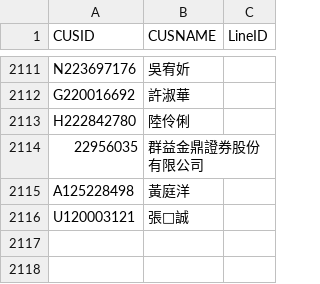
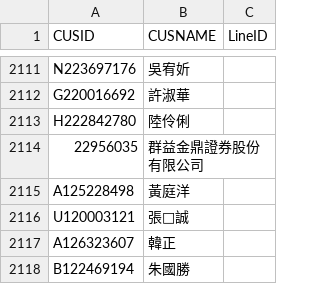
Before and after one commit to smart40333/LineBot, a CSV file: Data/mapping.csv, drawn as a sheet; only a part is shown, gaps mark what is left out; the diff names each change by its address in the sheet, - before the commit and + after, or states it on an @@ line.

Commit message:
update: mapping.csv

```diff
--- a/Data/mapping.csv
+++ b/Data/mapping.csv
+row 2117: A126323607 | 韓正
+row 2118: B122469194 | 朱國勝
```
